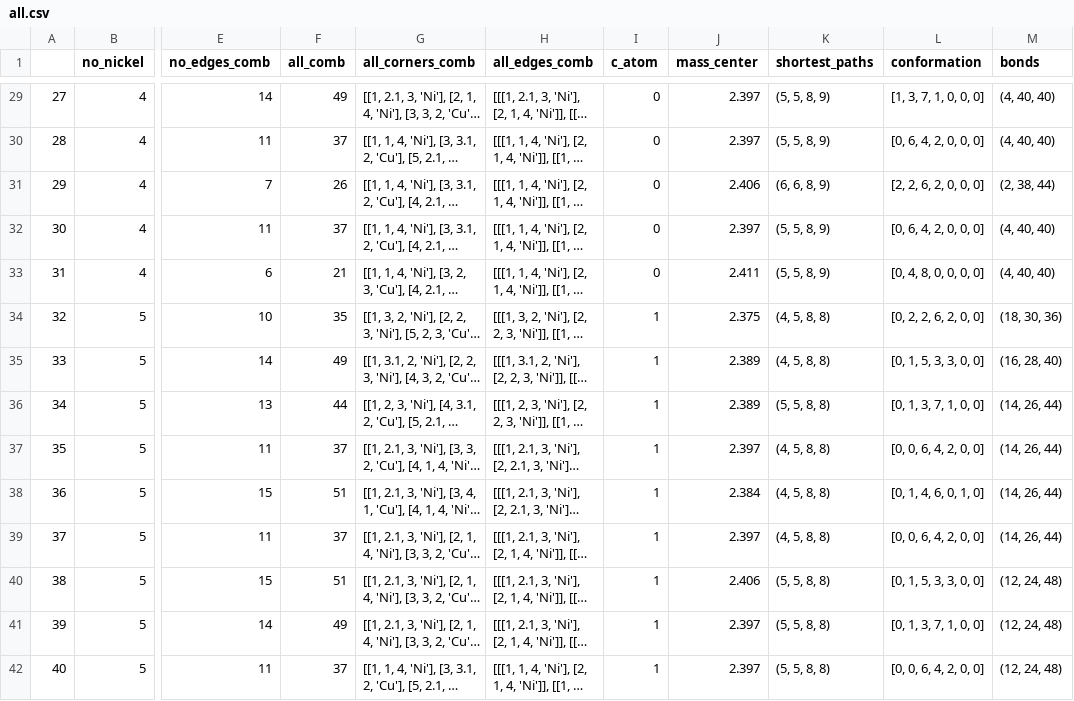
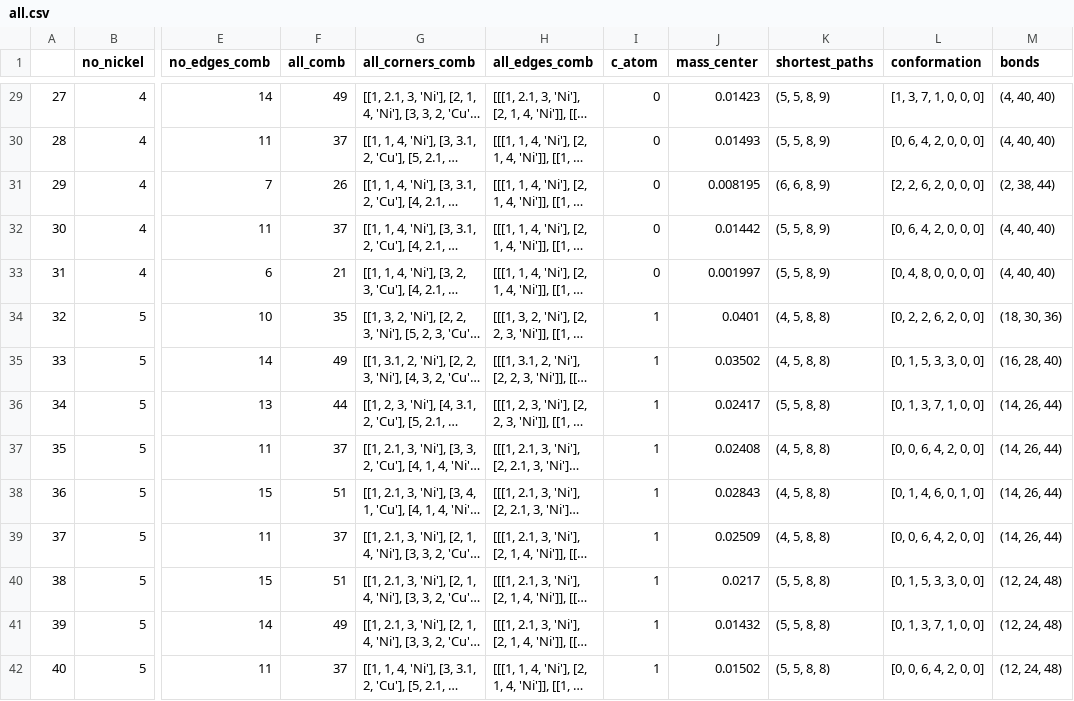
Before and after one commit to all2gos/PICle, a CSV file: all.csv, drawn as a sheet; only a part is shown, gaps mark what is left out; long unchanged cells end in …; the diff covers the shown part only; the diff names each change by its address in the sheet, - before the commit and + after, or states it on an @@ line.

```diff
--- a/all.csv
+++ b/all.csv
-J29 (mass_center): 2.397
+J29 (mass_center): 0.01423
-J30 (mass_center): 2.397
+J30 (mass_center): 0.01493
-J31 (mass_center): 2.406
+J31 (mass_center): 0.008195
-J32 (mass_center): 2.397
+J32 (mass_center): 0.01442
-J33 (mass_center): 2.411
+J33 (mass_center): 0.001997
-J34 (mass_center): 2.375
+J34 (mass_center): 0.0401
-J35 (mass_center): 2.389
+J35 (mass_center): 0.03502
-J36 (mass_center): 2.389
+J36 (mass_center): 0.02417
-J37 (mass_center): 2.397
+J37 (mass_center): 0.02408
-J38 (mass_center): 2.384
+J38 (mass_center): 0.02843
-J39 (mass_center): 2.397
+J39 (mass_center): 0.02509
-J40 (mass_center): 2.406
+J40 (mass_center): 0.0217
-J41 (mass_center): 2.397
+J41 (mass_center): 0.01432
-J42 (mass_center): 2.397
+J42 (mass_center): 0.01502
```
Also changed, not shown: 178 edited cells elsewhere in this file, 2 other files.
